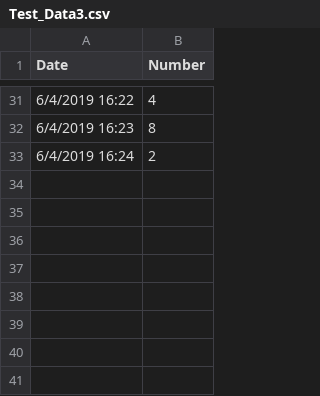
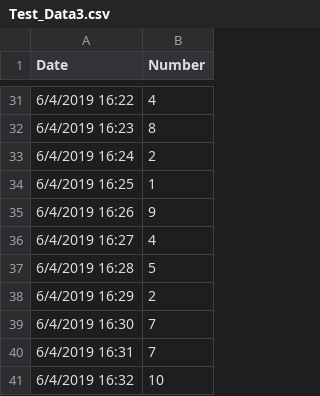
Before and after one commit to michaelpond08/K63_Data, a CSV file: Test_Data3.csv, drawn as a sheet; only a part is shown, gaps mark what is left out; the diff names each change by its address in the sheet, - before the commit and + after, or states it on an @@ line.

Commit message:
commit

```diff
--- a/Test_Data3.csv
+++ b/Test_Data3.csv
+row 34: 6/4/2019 16:25 | 1
+row 35: 6/4/2019 16:26 | 9
+row 36: 6/4/2019 16:27 | 4
+row 37: 6/4/2019 16:28 | 5
+row 38: 6/4/2019 16:29 | 2
+row 39: 6/4/2019 16:30 | 7
+row 40: 6/4/2019 16:31 | 7
+row 41: 6/4/2019 16:32 | 10
```
